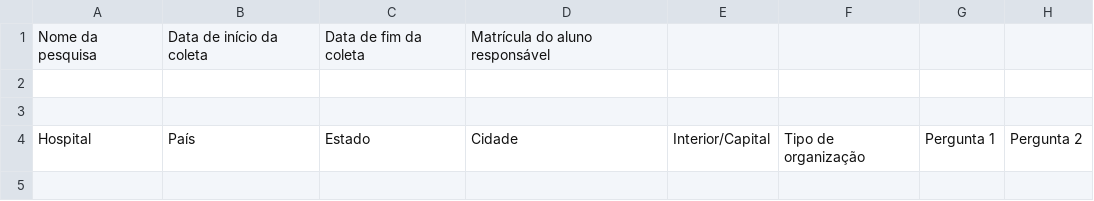
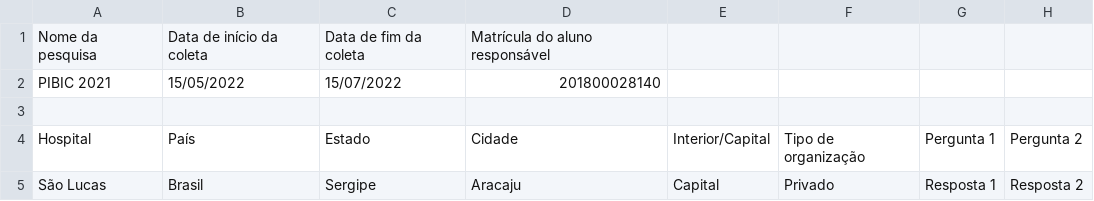
Before and after one commit to meruyme/observatorio-ehealth, a CSV file: gerenciamento/static/files/importacao_exemplo.csv, drawn as a sheet.

Commit message:
feat: Add botão para download de arquivo de exemplo

```diff
--- a/gerenciamento/static/files/importacao_exemplo.csv
+++ b/gerenciamento/static/files/importacao_exemplo.csv
@@ -1,4 +1,5 @@
 Nome da pesquisa;Data de início da coleta;Data de fim da coleta;Matrícula do aluno responsável;;;;
-;;;;;;;
+PIBIC 2021;15/05/2022;15/07/2022;201800028140;;;;
 ;;;;;;;
 Hospital;País;Estado;Cidade;Interior/Capital;Tipo de organização;Pergunta 1;Pergunta 2
+São Lucas;Brasil;Sergipe;Aracaju;Capital;Privado;Resposta 1;Resposta 2
```
Also changed, not shown: 2 other files.
